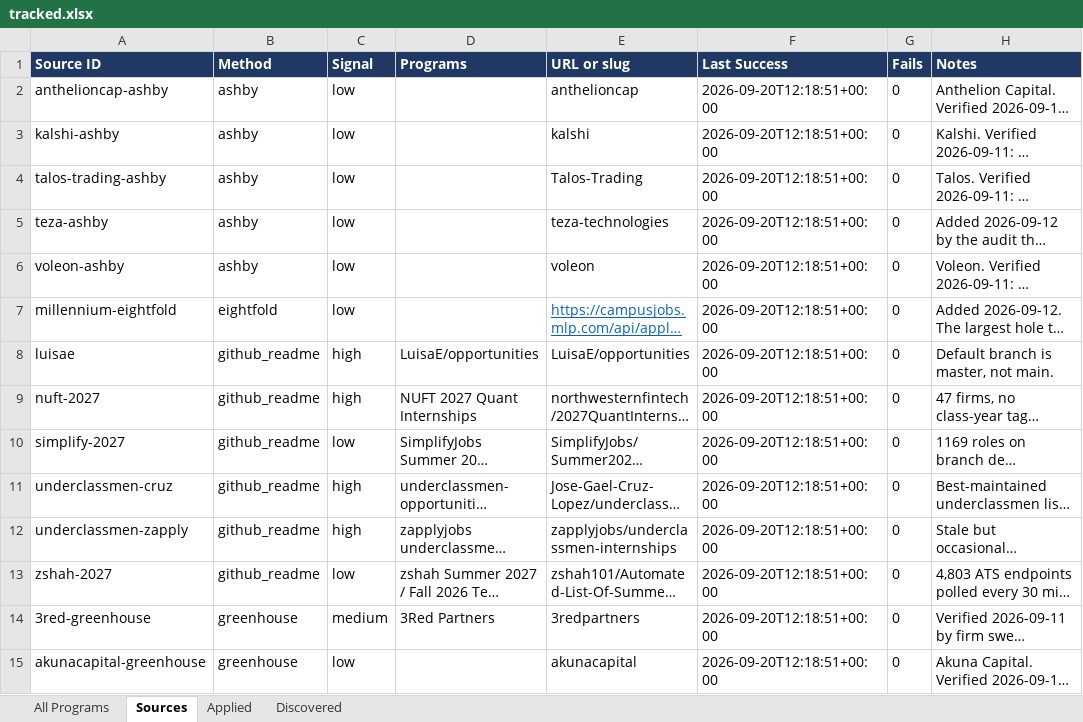
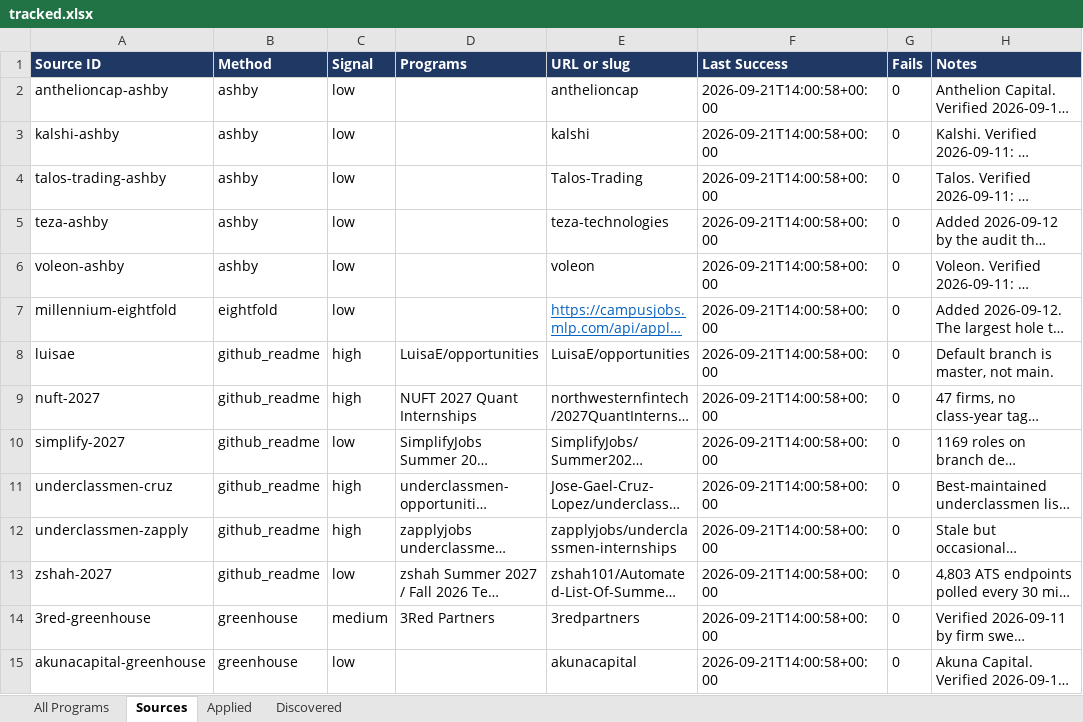
Before and after one commit to YeziShanYang/Internship-Opportunity-Aggregator, an Excel workbook: out/tracked.xlsx, sheet Sources, drawn as a sheet; only a part is shown; long unchanged cells end in …; values as stored, in another font and other column widths than the file's, no borders; the diff covers the shown part only; the diff names each change by its address in the sheet, - before the commit and + after, or states it on an @@ line.

```diff
--- a/out/tracked.xlsx (sheet Sources)
+++ b/out/tracked.xlsx (sheet Sources)
-F2:F15 (Last Success): 2026-09-20T12:18:51+00:00
+F2:F15 (Last Success): 2026-09-21T14:00:58+00:00
```
Also changed, not shown: 133 edited cells elsewhere in this sheet, sheet Discovered, sheet All Programs, out/programs.xlsx, 16 other files.
